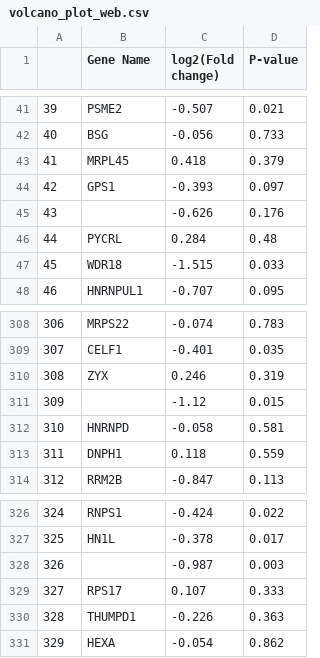
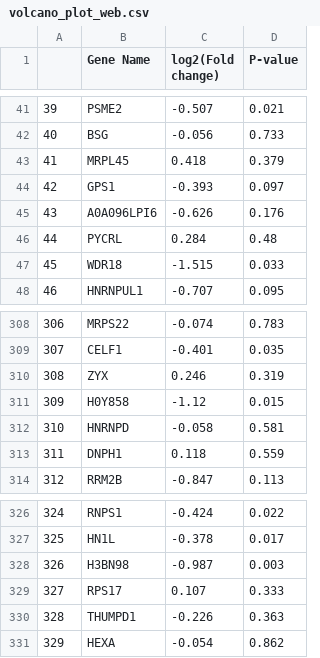
Before and after one commit to laboFMB/DCAF-data, a CSV file: data/PAFAH1B1/PULSE/volcano_plot_web.csv, drawn as a sheet; only a part is shown, gaps mark what is left out.

```diff
--- a/data/PAFAH1B1/PULSE/volcano_plot_web.csv
+++ b/data/PAFAH1B1/PULSE/volcano_plot_web.csv
@@ -44,3 +44,3 @@
 42,GPS1,-0.393,0.097
-43,,-0.626,0.176
+43,A0A096LPI6,-0.626,0.176
 44,PYCRL,0.284,0.48
@@ -310,3 +310,3 @@
 308,ZYX,0.246,0.319
-309,,-1.12,0.015
+309,H0Y858,-1.12,0.015
 310,HNRNPD,-0.058,0.581
@@ -327,3 +327,3 @@
 325,HN1L,-0.378,0.017
-326,,-0.987,0.003
+326,H3BN98,-0.987,0.003
 327,RPS17,0.107,0.333
```
Also changed, not shown: data/DCAF6/PULSE/volcano_plot_web.csv, data/DTL/PULSE/volcano_plot_web.csv, 49 other files.
